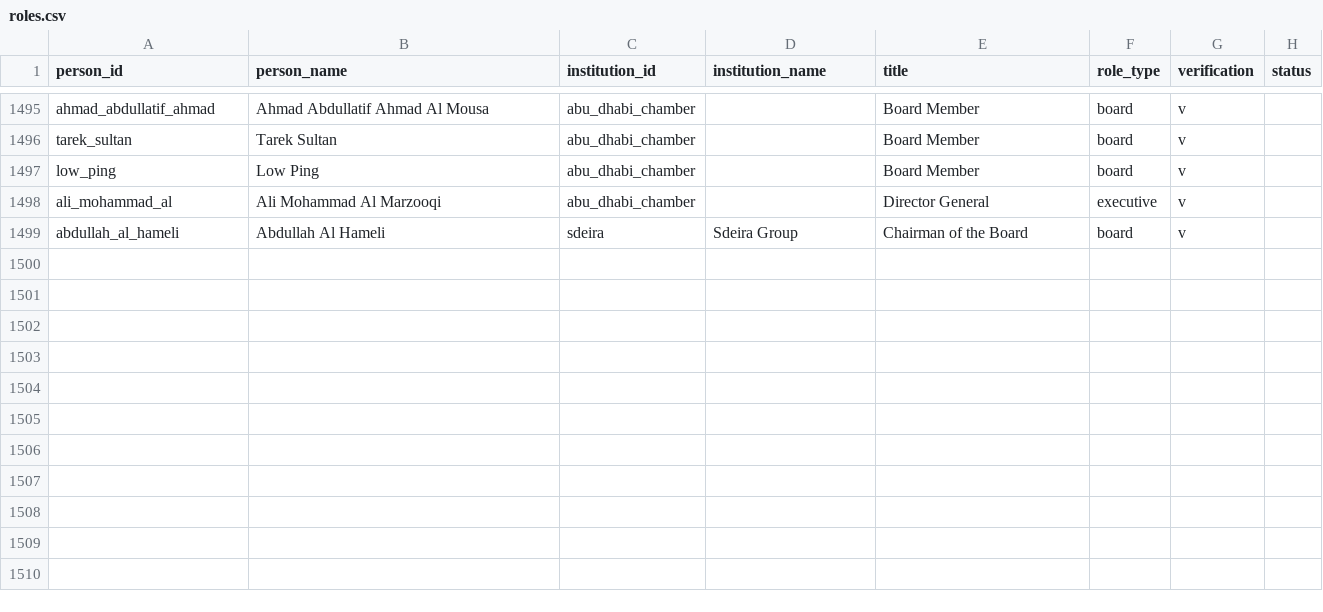
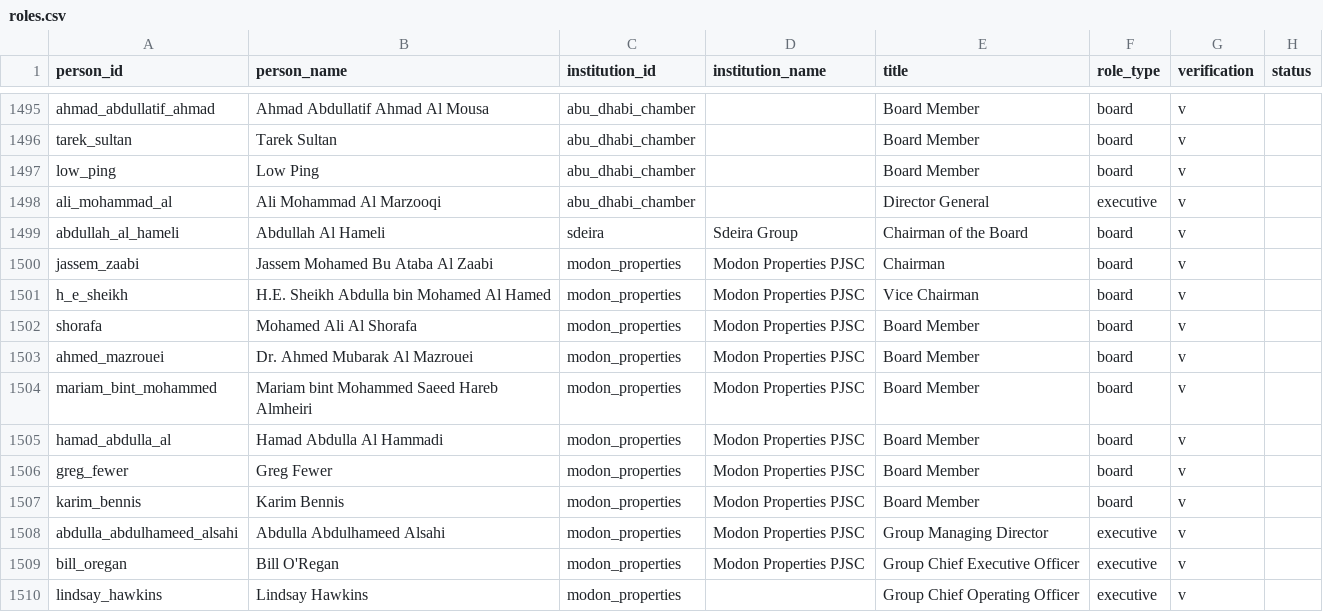
Before and after one commit to qizhangumich/power_network, a CSV file: data/roles.csv, drawn as a sheet; only a part is shown, gaps mark what is left out.

```diff
--- a/data/roles.csv
+++ b/data/roles.csv
@@ -1499 +1499,12 @@ ali_mohammad_al,Ali Mohammad Al Marzooqi,abu_dhabi_chamber,,Director General,exe
 abdullah_al_hameli,Abdullah Al Hameli,sdeira,Sdeira Group,Chairman of the Board,board,v,
+jassem_zaabi,Jassem Mohamed Bu Ataba Al Zaabi,modon_properties,Modon Properties PJSC,Chairman,board,v,
+h_e_sheikh,H.E. Sheikh Abdulla bin Mohamed Al Hamed,modon_properties,Modon Properties PJSC,Vice Chairman,board,v,
+shorafa,Mohamed Ali Al Shorafa,modon_properties,Modon Properties PJSC,Board Member,board,v,
+ahmed_mazrouei,Dr. Ahmed Mubarak Al Mazrouei,modon_properties,Modon Properties PJSC,Board Member,board,v,
+mariam_bint_mohammed,Mariam bint Mohammed Saeed Hareb Almheiri,modon_properties,Modon Properties PJSC,Board Member,board,v,
+hamad_abdulla_al,Hamad Abdulla Al Hammadi,modon_properties,Modon Properties PJSC,Board Member,board,v,
+greg_fewer,Greg Fewer,modon_properties,Modon Properties PJSC,Board Member,board,v,
+karim_bennis,Karim Bennis,modon_properties,Modon Properties PJSC,Board Member,board,v,
+abdulla_abdulhameed_alsahi,Abdulla Abdulhameed Alsahi,modon_properties,Modon Properties PJSC,Group Managing Director,executive,v,
+bill_oregan,Bill O'Regan,modon_properties,Modon Properties PJSC,Group Chief Executive Officer,executive,v,
+lindsay_hawkins,Lindsay Hawkins,modon_properties,,Group Chief Operating Officer,executive,v
```
Also changed, not shown: data/backfill_queue.csv, data/institution_candidates.csv, 24 other files.
